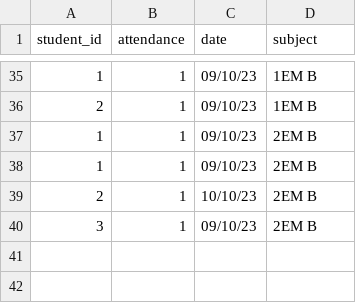
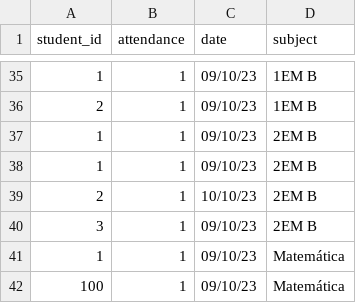
Before and after one commit to lucabattesini/Call-system, a CSV file: attendance_table.csv, drawn as a sheet; only a part is shown, gaps mark what is left out.

```diff
--- a/attendance_table.csv
+++ b/attendance_table.csv
@@ -40 +40,3 @@ student_id,attendance,date,subject
 3,1,09/10/23,2EM B
+1,1,09/10/23,Matemática
+100,1,09/10/23,Matemática
```
Also changed, not shown: call_list_students_utf-8.csv, 2 other files.
